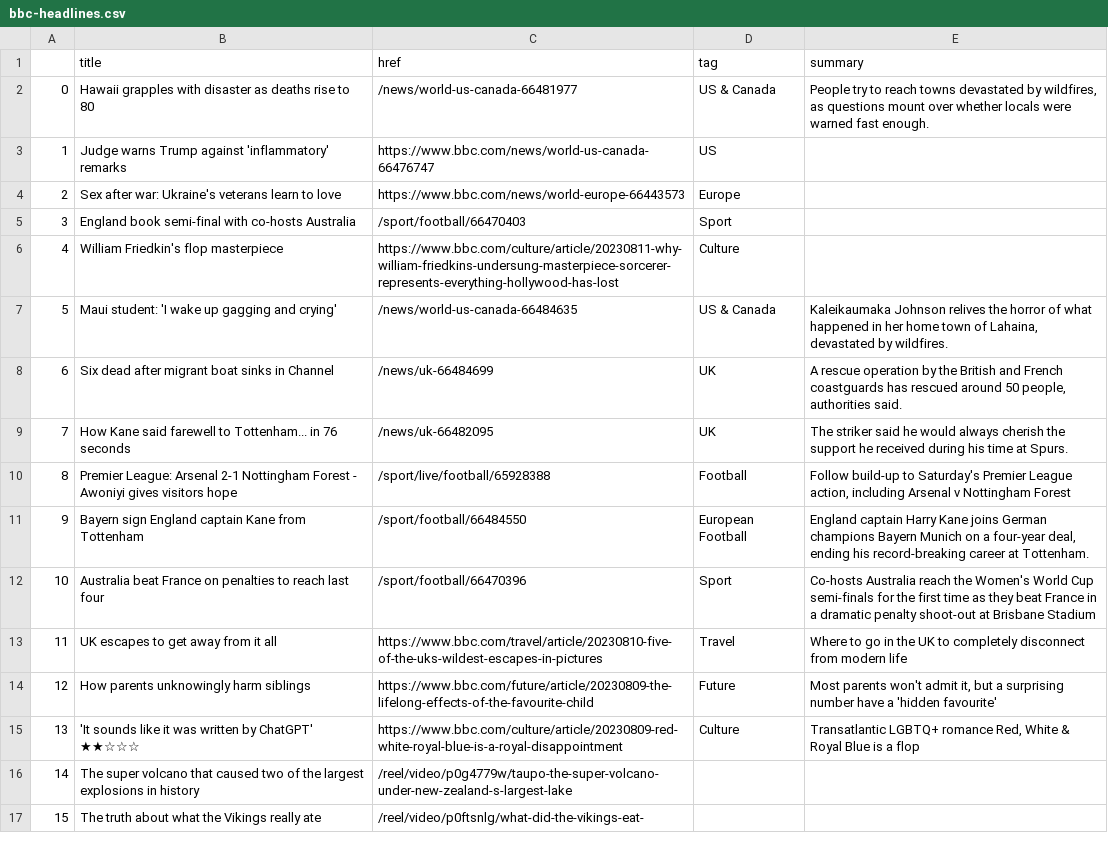
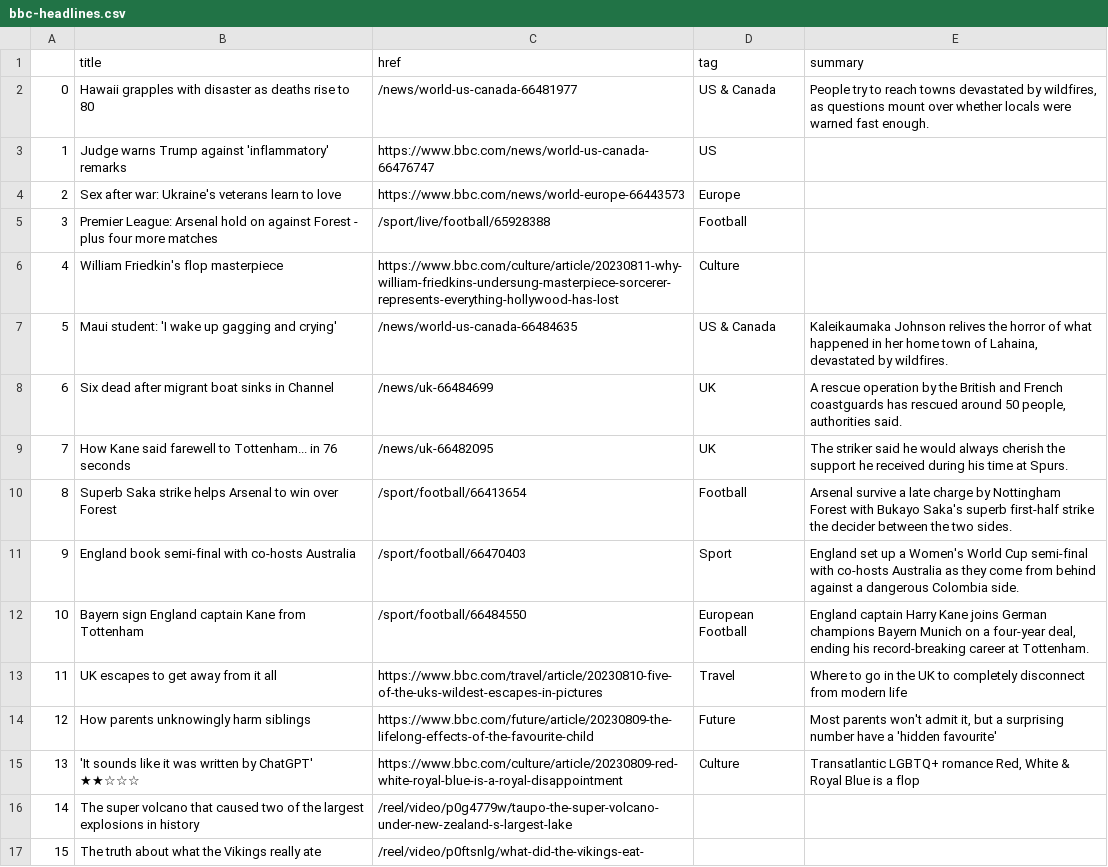
Before and after one commit to marypasciak/automatic-scraper, a CSV file: bbc-headlines.csv, drawn as a sheet; only a part is shown.

```diff
--- a/bbc-headlines.csv
+++ b/bbc-headlines.csv
@@ -4,3 +4,3 @@
 2,Sex after war: Ukraine's veterans learn to love,https://www.bbc.com/news/world-europe-66443573,Europe,
-3,England book semi-final with co-hosts Australia,/sport/football/66470403,Sport,
+3,Premier League: Arsenal hold on against Forest - plus four more matches,/sport/live/football/65928388,Football,
 4,William Friedkin's flop masterpiece,https://www.bbc.com/culture/article/20230811-why-william-friedkins-undersung-masterpiece-sorcerer-represents-everything-hollywood-has-lost,Culture,
@@ -9,5 +9,5 @@
 7,How Kane said farewell to Tottenham... in 76 seconds,/news/uk-66482095,UK,The striker said he would always cherish the support he received during his time at Spurs.
-8,Premier League: Arsenal 2-1 Nottingham Forest - Awoniyi gives visitors hope,/sport/live/football/65928388,Football,"Follow build-up to Saturday's Premier League action, including Arsenal v Nottingham Forest"
-9,Bayern sign England captain Kane from Tottenham,/sport/football/66484550,European Football,"England captain Harry Kane joins German champions Bayern Munich on a four-year deal, ending his record-breaking career at Tottenham."
-10,Australia beat France on penalties to reach last four,/sport/football/66470396,Sport,Co-hosts Australia reach the Women's World Cup semi-finals for the first time as they beat France in a dramatic penalty shoot-out at Brisbane Stadium
+8,Superb Saka strike helps Arsenal to win over Forest,/sport/football/66413654,Football,Arsenal survive a late charge by Nottingham Forest with Bukayo Saka's superb first-half strike the decider between the two sides.
+9,England book semi-final with co-hosts Australia,/sport/football/66470403,Sport,England set up a Women's World Cup semi-final with co-hosts Australia as they come from behind against a dangerous Colombia side.
+10,Bayern sign England captain Kane from Tottenham,/sport/football/66484550,European Football,"England captain Harry Kane joins German champions Bayern Munich on a four-year deal, ending his record-breaking career at Tottenham."
 11,UK escapes to get away from it all,https://www.bbc.com/travel/article/20230810-five-of-the-uks-wildest-escapes-in-pictures,Travel,Where to go in the UK to completely disconnect from modern life
```
